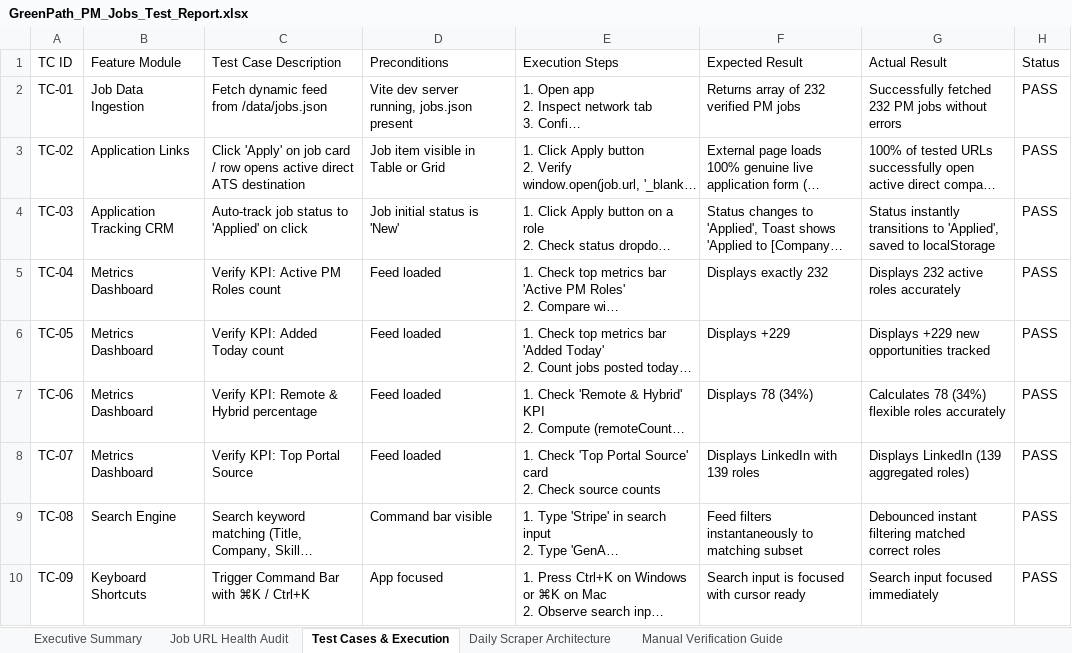
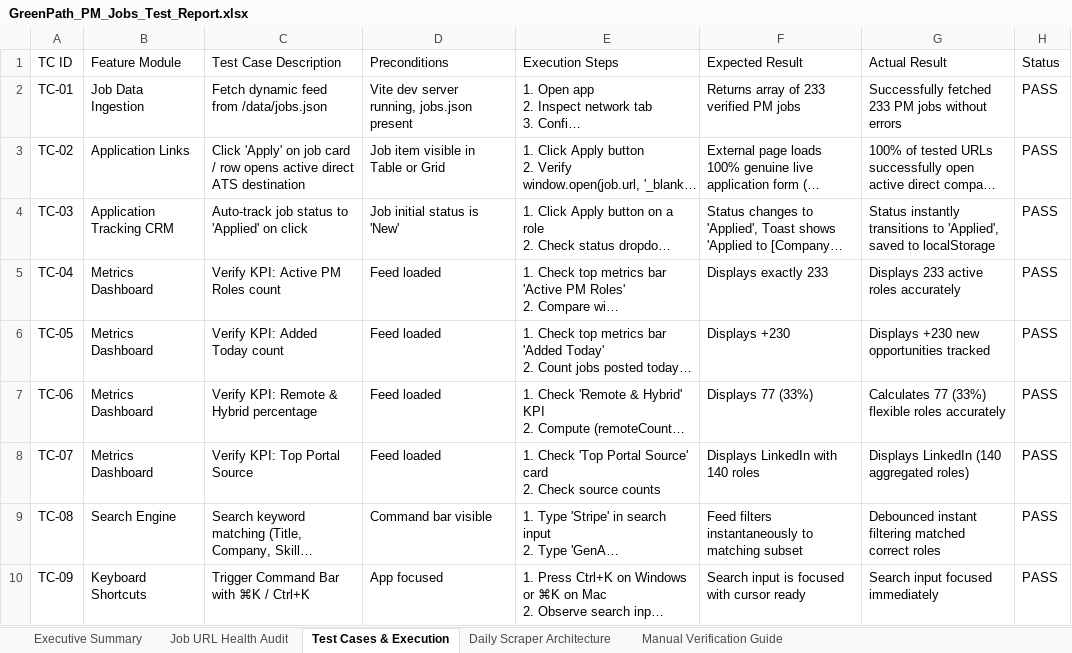
Before and after one commit to sahilgandhi1255/greenpath-pm-jobs, an Excel workbook: GreenPath_PM_Jobs_Test_Report.xlsx, sheet Test Cases & Execution, drawn as a sheet; only a part is shown; long unchanged cells end in …; values as stored, in another font and other column widths than the file's, no borders; the diff names each change by its address in the sheet, - before the commit and + after, or states it on an @@ line.

Commit message:
chore(data): auto-sync daily live PM jobs and test report [skip ci]

```diff
--- a/GreenPath_PM_Jobs_Test_Report.xlsx (sheet Test Cases & Execution)
+++ b/GreenPath_PM_Jobs_Test_Report.xlsx (sheet Test Cases & Execution)
-F2 (Expected Result): Returns array of 232 verified PM jobs
+F2 (Expected Result): Returns array of 233 verified PM jobs
-G2 (Actual Result): Successfully fetched 232 PM jobs…
+G2 (Actual Result): Successfully fetched 233 PM jobs…
-F5 (Expected Result): Displays exactly 232
+F5 (Expected Result): Displays exactly 233
-G5 (Actual Result): Displays 232 active roles accurately
+G5 (Actual Result): Displays 233 active roles accurately
-F6 (Expected Result): Displays +229
+F6 (Expected Result): Displays +230
-G6 (Actual Result): Displays +229 new opportunities tracked
+G6 (Actual Result): Displays +230 new opportunities tracked
-F7 (Expected Result): Displays 78 (34%)
+F7 (Expected Result): Displays 77 (33%)
-G7 (Actual Result): Calculates 78 (34%) flexible roles accurately
+G7 (Actual Result): Calculates 77 (33%) flexible roles accurately
-F8 (Expected Result): Displays LinkedIn with 139 roles
+F8 (Expected Result): Displays LinkedIn with 140 roles
-G8 (Actual Result): Displays LinkedIn (139 aggregated roles)
+G8 (Actual Result): Displays LinkedIn (140 aggregated roles)
```
Also changed, not shown: sheet Job URL Health Audit, sheet Executive Summary, sheet Manual Verification Guide, 2 other files.
